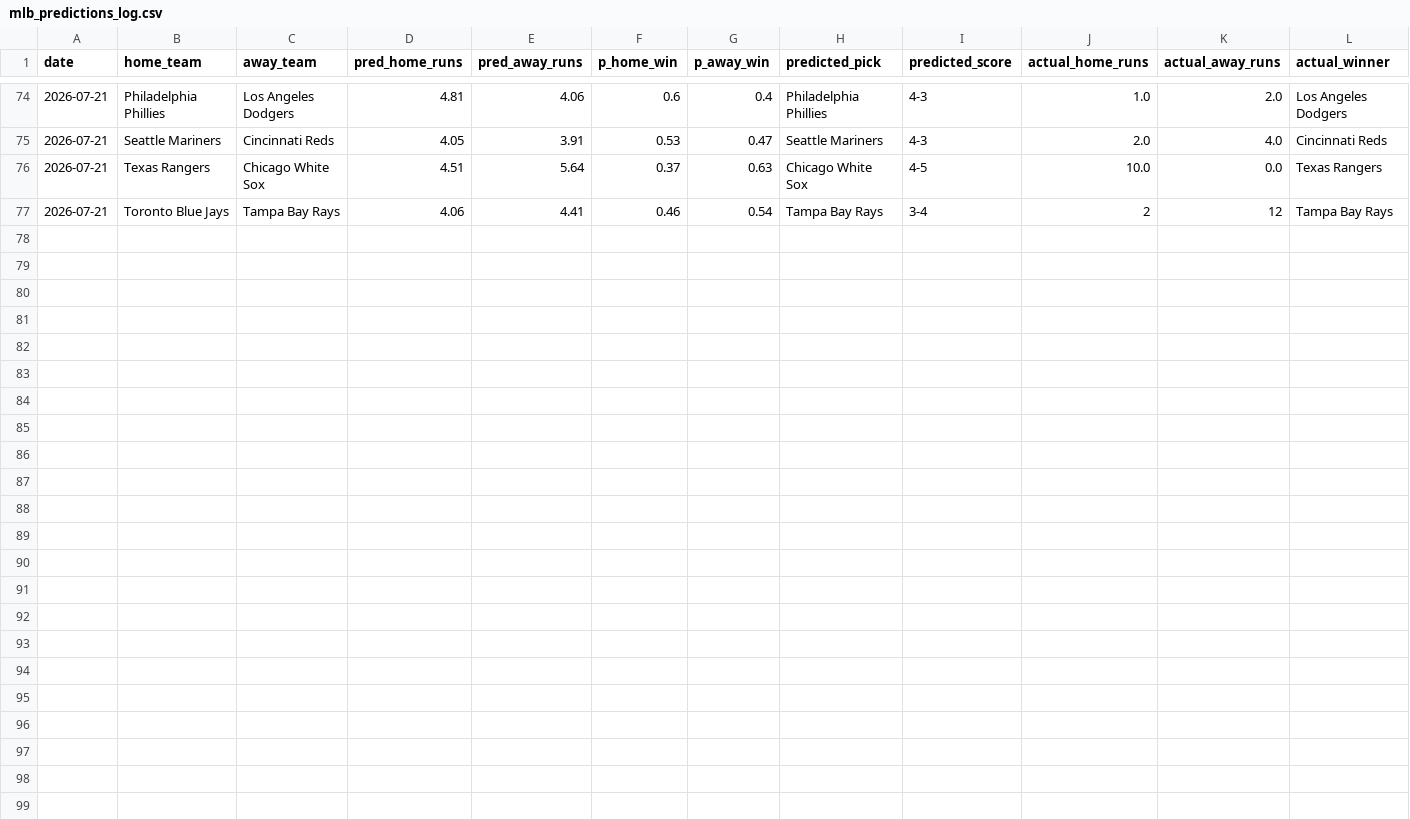
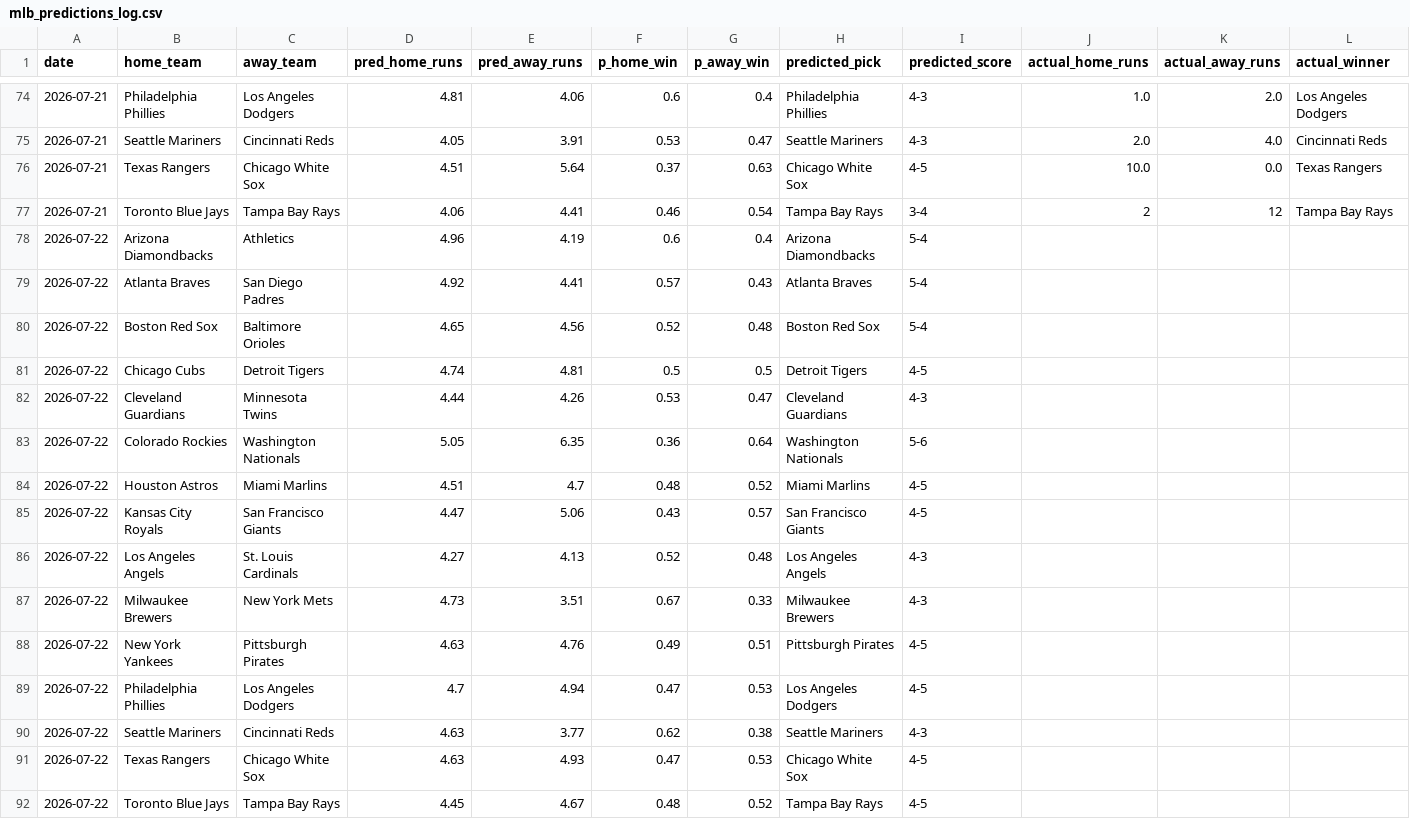
Before and after one commit to Carlosgjr08/mlb-2026-predictor, a CSV file: data/mlb_predictions_log.csv, drawn as a sheet; only a part is shown, gaps mark what is left out; rows hold the shown columns only; the diff names each change by its address in the sheet, - before the commit and + after, or states it on an @@ line.

```diff
--- a/data/mlb_predictions_log.csv
+++ b/data/mlb_predictions_log.csv
+row 78: 2026-07-22 | Arizona Diamondbacks | Athletics | 4.96 | 4.19 | 0.6 | 0.4 | Arizona Diamondbacks | 5-4
+row 79: 2026-07-22 | Atlanta Braves | San Diego Padres | 4.92 | 4.41 | 0.57 | 0.43 | Atlanta Braves | 5-4
+row 80: 2026-07-22 | Boston Red Sox | Baltimore Orioles | 4.65 | 4.56 | 0.52 | 0.48 | Boston Red Sox | 5-4
+row 81: 2026-07-22 | Chicago Cubs | Detroit Tigers | 4.74 | 4.81 | 0.5 | 0.5 | Detroit Tigers | 4-5
+row 82: 2026-07-22 | Cleveland Guardians | Minnesota Twins | 4.44 | 4.26 | 0.53 | 0.47 | Cleveland Guardians | 4-3
+row 83: 2026-07-22 | Colorado Rockies | Washington Nationals | 5.05 | 6.35 | 0.36 | 0.64 | Washington Nationals | 5-6
+row 84: 2026-07-22 | Houston Astros | Miami Marlins | 4.51 | 4.7 | 0.48 | 0.52 | Miami Marlins | 4-5
+row 85: 2026-07-22 | Kansas City Royals | San Francisco Giants | 4.47 | 5.06 | 0.43 | 0.57 | San Francisco Giants | 4-5
+row 86: 2026-07-22 | Los Angeles Angels | St. Louis Cardinals | 4.27 | 4.13 | 0.52 | 0.48 | Los Angeles Angels | 4-3
+row 87: 2026-07-22 | Milwaukee Brewers | New York Mets | 4.73 | 3.51 | 0.67 | 0.33 | Milwaukee Brewers | 4-3
+row 88: 2026-07-22 | New York Yankees | Pittsburgh Pirates | 4.63 | 4.76 | 0.49 | 0.51 | Pittsburgh Pirates | 4-5
+row 89: 2026-07-22 | Philadelphia Phillies | Los Angeles Dodgers | 4.7 | 4.94 | 0.47 | 0.53 | Los Angeles Dodgers | 4-5
+row 90: 2026-07-22 | Seattle Mariners | Cincinnati Reds | 4.63 | 3.77 | 0.62 | 0.38 | Seattle Mariners | 4-3
+row 91: 2026-07-22 | Texas Rangers | Chicago White Sox | 4.63 | 4.93 | 0.47 | 0.53 | Chicago White Sox | 4-5
+row 92: 2026-07-22 | Toronto Blue Jays | Tampa Bay Rays | 4.45 | 4.67 | 0.48 | 0.52 | Tampa Bay Rays | 4-5
```
Also changed, not shown: 1 other file.
